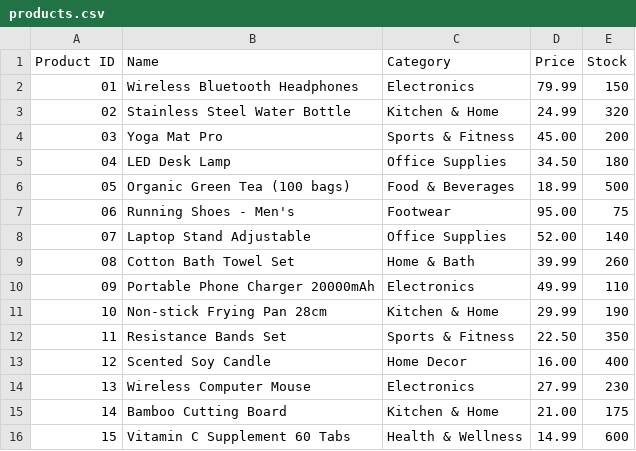
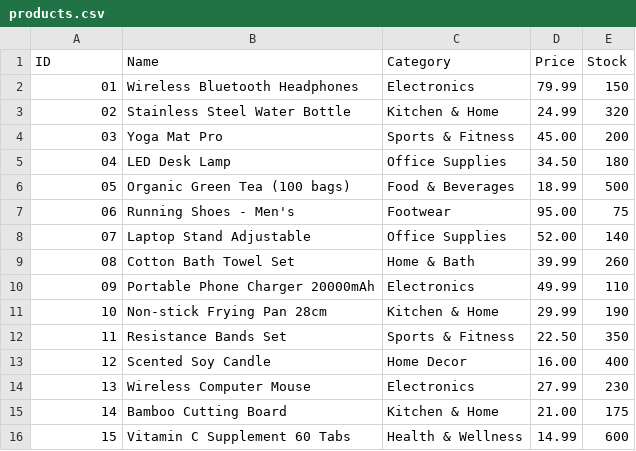
Before and after one commit to Honore-models/Pandas, a CSV file: Datavisualization_notebooks/products.csv, drawn as a sheet.

```diff
--- a/Datavisualization_notebooks/products.csv
+++ b/Datavisualization_notebooks/products.csv
@@ -1,2 +1,2 @@
-Product ID,Name, Category,Price,Stock
+ID,Name,Category,Price,Stock
 01      , Wireless Bluetooth Headphones  , Electronics      , 79.99,   150
```
Also changed, not shown: 1 other file.
